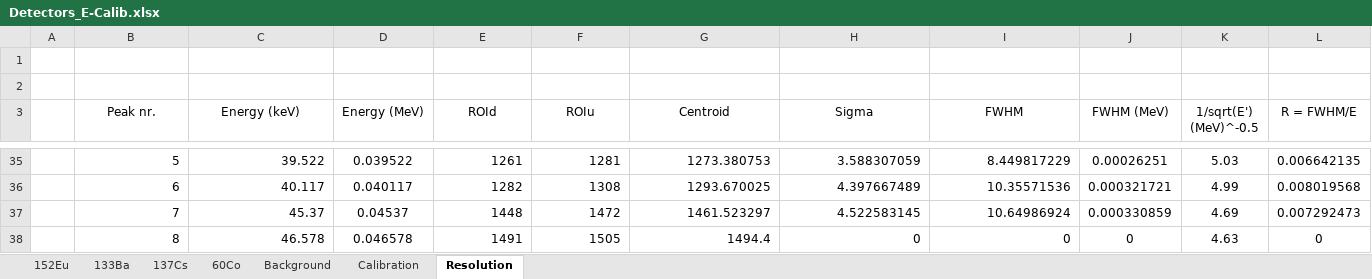
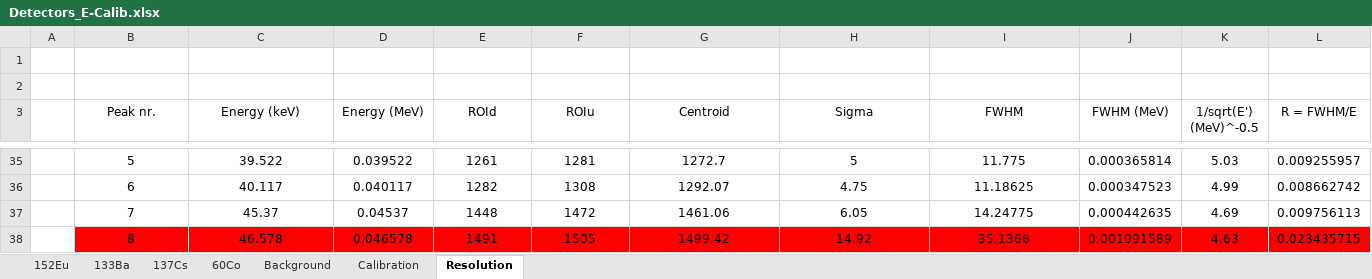
Before and after one commit to RiPires/116Sn-p-g-117Sb_Analysis, an Excel workbook: CNA/Calibrations/Detectors_E-Calib.xlsx, sheet Resolution, drawn as a sheet; only a part is shown, gaps mark what is left out; values as stored, in another font and other column widths than the file's, no borders; charts and pictures and table styles not drawn; the diff covers the shown part only; the diff names each change by its address in the sheet, - before the commit and + after, or states it on an @@ line.

Commit message:
CNA SDD analysis: 	* starting new energy calibration and resolution parameters calculation, based on calibration histograms' peak gaussian fit;

```diff
--- a/CNA/Calibrations/Detectors_E-Calib.xlsx (sheet Resolution)
+++ b/CNA/Calibrations/Detectors_E-Calib.xlsx (sheet Resolution)
-B35:C38 alignment: right
+B35:C38 alignment: center
-E35:I38 alignment: right
+E35:I38 alignment: center
-G35 (Centroid): 1273.380753
+G35 (Centroid): 1272.7
-H35 (Sigma): 3.588307059
+H35 (Sigma): 5
-I35 (FWHM): 8.449817229
+I35 (FWHM): 11.775
-J35 (FWHM (MeV)): 0.00026251
+J35 (FWHM (MeV)): 0.000365814
-L35 (R = FWHM/E): 0.006642135
+L35 (R = FWHM/E): 0.009255957
-G36 (Centroid): 1293.670025
+G36 (Centroid): 1292.07
-H36 (Sigma): 4.397667489
+H36 (Sigma): 4.75
-I36 (FWHM): 10.35571536
+I36 (FWHM): 11.18625
-J36 (FWHM (MeV)): 0.000321721
+J36 (FWHM (MeV)): 0.000347523
-L36 (R = FWHM/E): 0.008019568
+L36 (R = FWHM/E): 0.008662742
-G37 (Centroid): 1461.523297
+G37 (Centroid): 1461.06
-H37 (Sigma): 4.522583145
+H37 (Sigma): 6.05
-I37 (FWHM): 10.64986924
+I37 (FWHM): 14.24775
-J37 (FWHM (MeV)): 0.000330859
+J37 (FWHM (MeV)): 0.000442635
-L37 (R = FWHM/E): 0.007292473
+L37 (R = FWHM/E): 0.009756113
-B38:L38 fill: none
+B38:L38 fill: #FF0000
-G38 (Centroid): 1494.4
+G38 (Centroid): 1499.42
-H38 (Sigma): 0
+H38 (Sigma): 14.92
-I38 (FWHM): 0
+I38 (FWHM): 35.1366
-J38 (FWHM (MeV)): 0
+J38 (FWHM (MeV)): 0.001091589
-L38 (R = FWHM/E): 0
+L38 (R = FWHM/E): 0.023435715
```
Also changed, not shown: 57 edited cells and cell formats elsewhere in this sheet, charts or pictures, 3 other files.
